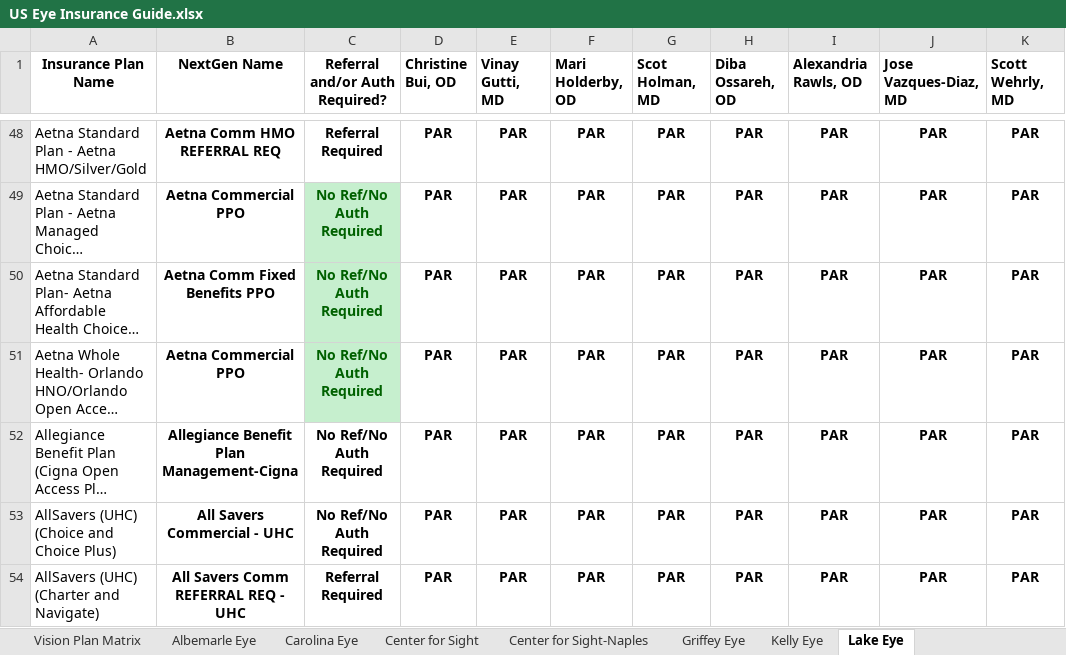
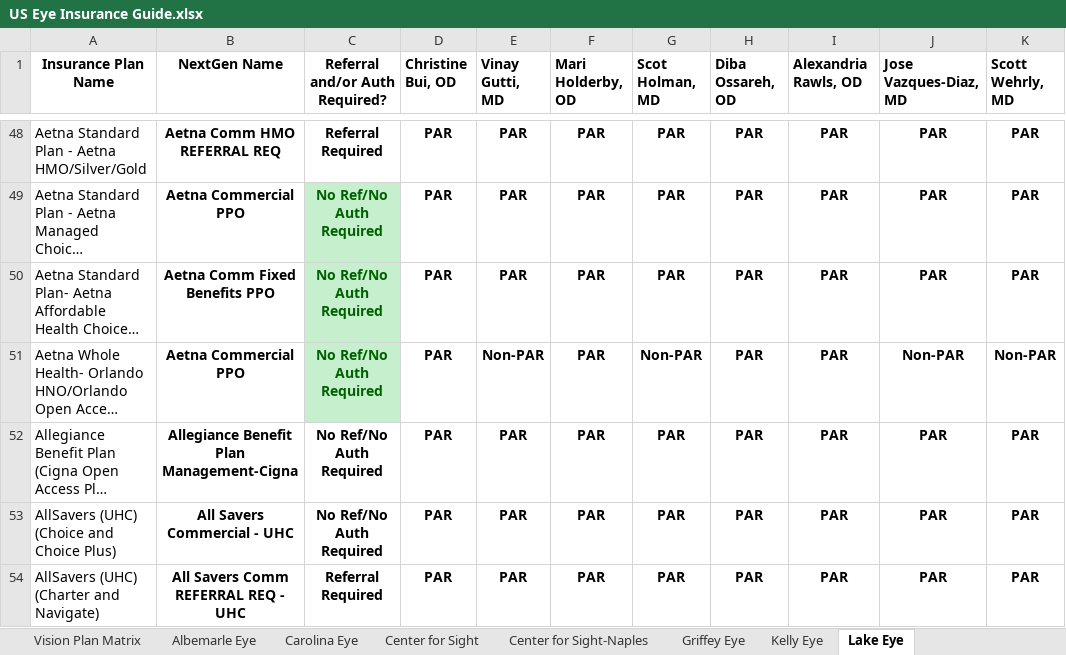
Before and after one commit to wak1616/PAC, an Excel workbook: US Eye Insurance Guide.xlsx, sheet Lake Eye, drawn as a sheet; only a part is shown, gaps mark what is left out; long unchanged cells end in …; values as stored, in another font and other column widths than the file's, no borders; conditional formats not drawn; the diff names each change by its address in the sheet, - before the commit and + after, or states it on an @@ line.

```diff
--- a/US Eye Insurance Guide.xlsx (sheet Lake Eye)
+++ b/US Eye Insurance Guide.xlsx (sheet Lake Eye)
-E51 (Vinay Gutti, MD): PAR
+E51 (Vinay Gutti, MD): Non-PAR
-G51 (Scot Holman, MD): PAR
+G51 (Scot Holman, MD): Non-PAR
-J51 (Jose Vazques-Diaz, MD): PAR
+J51 (Jose Vazques-Diaz, MD): Non-PAR
-K51 (Scott Wehrly, MD): PAR
+K51 (Scott Wehrly, MD): Non-PAR
```
Also changed, not shown: sheet Carolina Eye, sheet Center for Sight.
